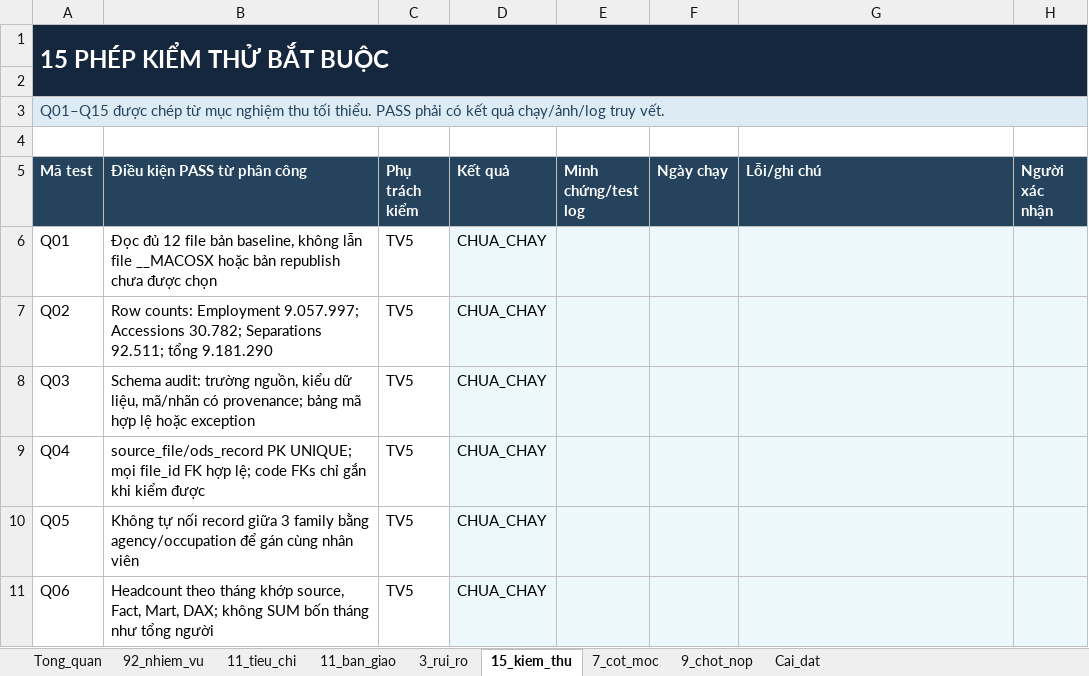
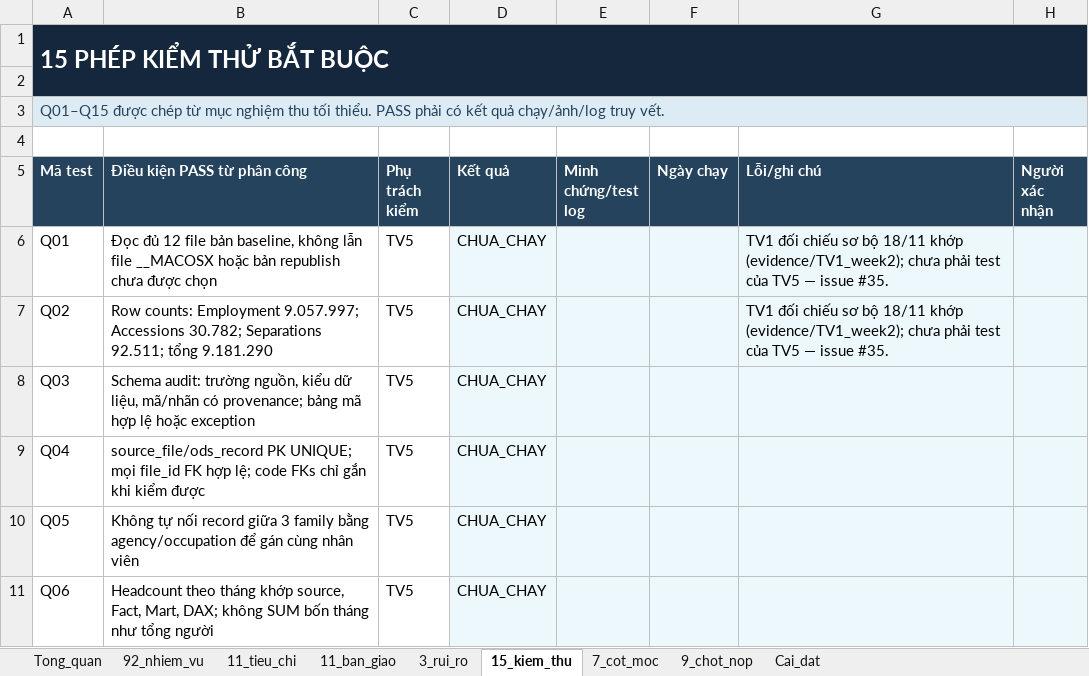
Before and after one commit to Linhlss/KDL-2026.1---Nhom13, an Excel workbook: Progress_Tracker_DW_BI_Nhom13_5_5_tuan.xlsx, sheet 15_kiem_thu, drawn as a sheet; only a part is shown; values as stored, in another font and other column widths than the file's, no borders; table styles not drawn; the diff names each change by its address in the sheet, - before the commit and + after, or states it on an @@ line.

```diff
--- a/Progress_Tracker_DW_BI_Nhom13_5_5_tuan.xlsx (sheet 15_kiem_thu)
+++ b/Progress_Tracker_DW_BI_Nhom13_5_5_tuan.xlsx (sheet 15_kiem_thu)
-G6:G7 (Lỗi/ghi chú): (empty)
+G6:G7 (Lỗi/ghi chú): TV1 đối chiếu sơ bộ 18/11 khớp (evidence/TV1_week2); chưa phải test của TV5 — issue #35.
```
Also changed, not shown: sheet 92_nhiem_vu, sheet 11_ban_giao, sheet 7_cot_moc, sheet 3_rui_ro, sheet 9_chot_nop.
